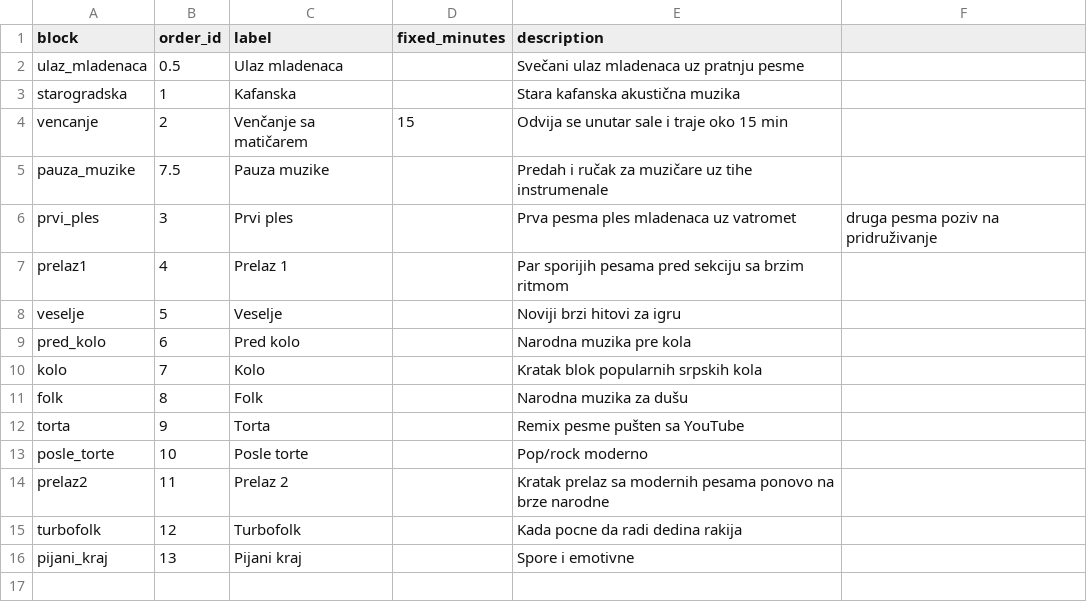
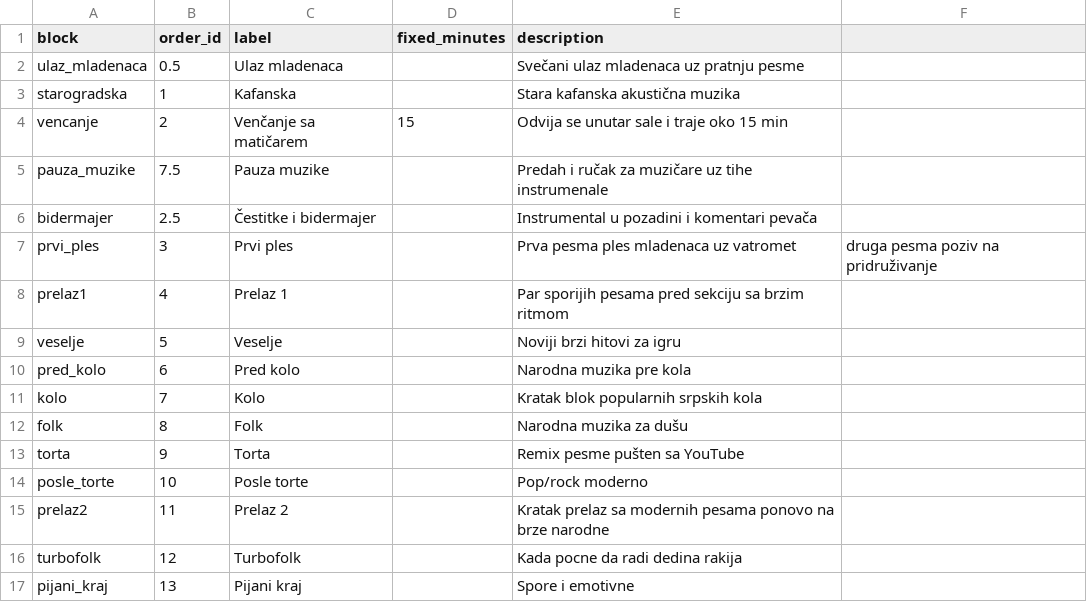
Before and after one commit to ToshKae/nesvil-raspored-pesama, a CSV file: blocks.csv, drawn as a sheet; the diff names each change by its address in the sheet, - before the commit and + after, or states it on an @@ line.

```diff
--- a/blocks.csv
+++ b/blocks.csv
+row 6: bidermajer | 2.5 | Čestitke i bidermajer |  | Instrumental u pozadini i komentari pevača
```
Also changed, not shown: playlist.csv.
